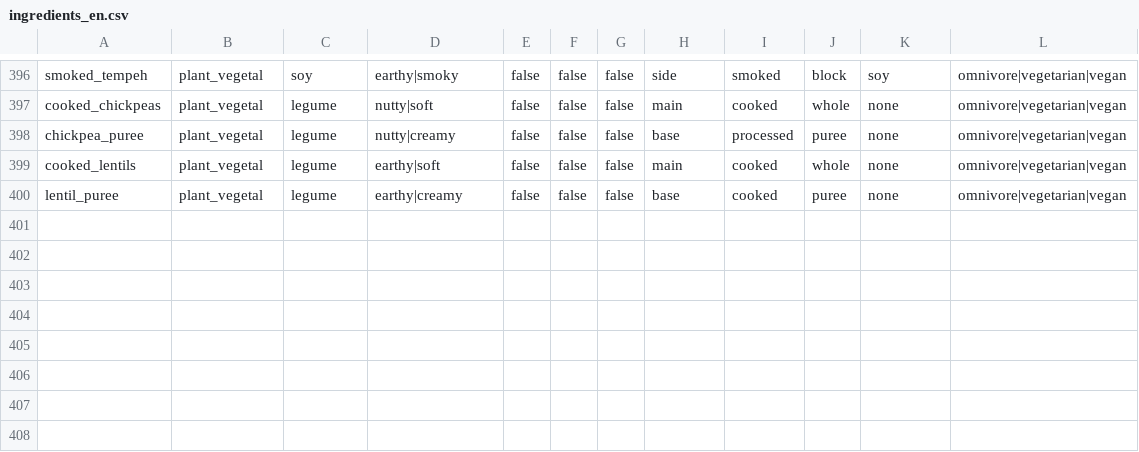
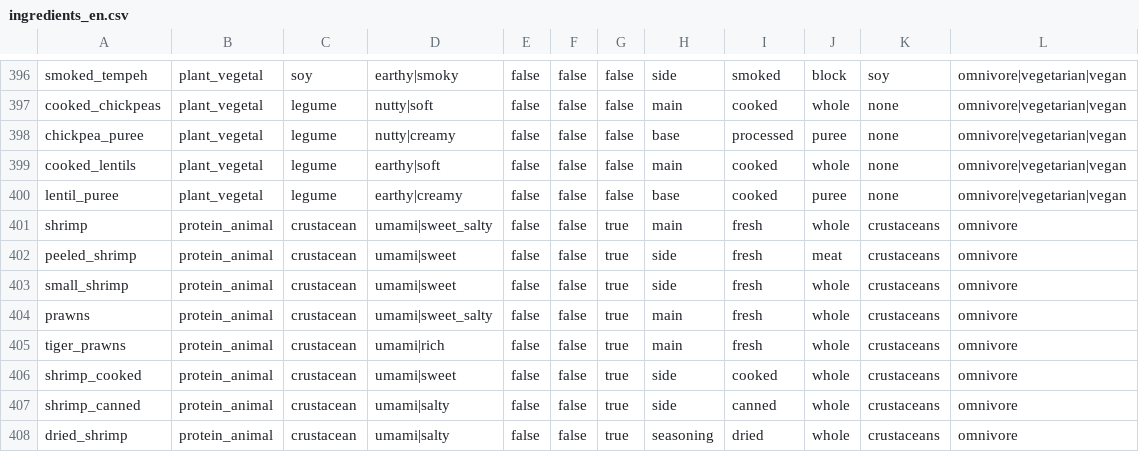
Before and after one commit to olgaobiols/sbc_cbr_i_recomanacio, a CSV file: olga/data/ingredients_en.csv, drawn as a sheet; only a part is shown, gaps mark what is left out.

```diff
--- a/olga/data/ingredients_en.csv
+++ b/olga/data/ingredients_en.csv
@@ -400 +400,9 @@ cooked_lentils,plant_vegetal,legume,earthy|soft,false,false,false,main,cooked,wh
 lentil_puree,plant_vegetal,legume,earthy|creamy,false,false,false,base,cooked,puree,none,omnivore|vegetarian|vegan
+shrimp,protein_animal,crustacean,umami|sweet_salty,false,false,true,main,fresh,whole,crustaceans,omnivore
+peeled_shrimp,protein_animal,crustacean,umami|sweet,false,false,true,side,fresh,meat,crustaceans,omnivore
+small_shrimp,protein_animal,crustacean,umami|sweet,false,false,true,side,fresh,whole,crustaceans,omnivore
+prawns,protein_animal,crustacean,umami|sweet_salty,false,false,true,main,fresh,whole,crustaceans,omnivore
+tiger_prawns,protein_animal,crustacean,umami|rich,false,false,true,main,fresh,whole,crustaceans,omnivore
+shrimp_cooked,protein_animal,crustacean,umami|sweet,false,false,true,side,cooked,whole,crustaceans,omnivore
+shrimp_canned,protein_animal,crustacean,umami|salty,false,false,true,side,canned,whole,crustaceans,omnivore
+dried_shrimp,protein_animal,crustacean,umami|salty,false,false,true,seasoning,dried,whole,crustaceans,omnivore
```
Also changed, not shown: 3 other files.
